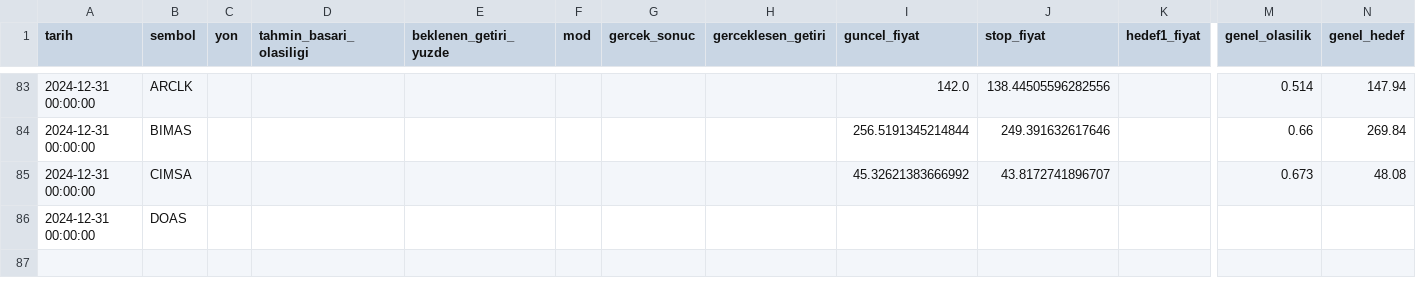
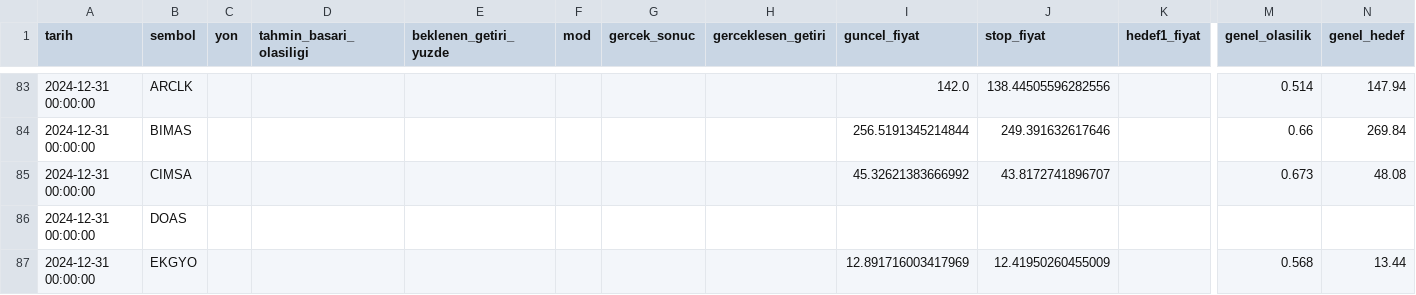
Before and after one commit to sifirdanbine01-commits/bist100-ai-tahmin, a CSV file: sorgu_gecmisi.csv, drawn as a sheet; only a part is shown, gaps mark what is left out; rows hold the shown columns only; the diff names each change by its address in the sheet, - before the commit and + after, or states it on an @@ line.

```diff
--- a/sorgu_gecmisi.csv
+++ b/sorgu_gecmisi.csv
+row 87: 2024-12-31 00:00:00 | EKGYO |  |  |  |  |  |  | 12.891716003417969 | 12.41950260455009 |  | 0.568 | 13.44
```
